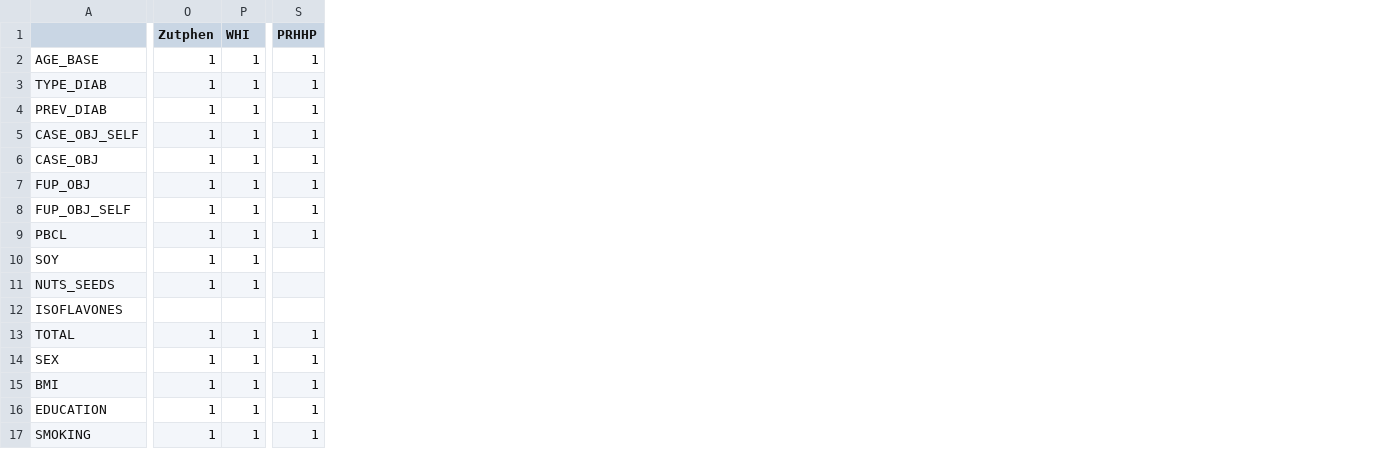
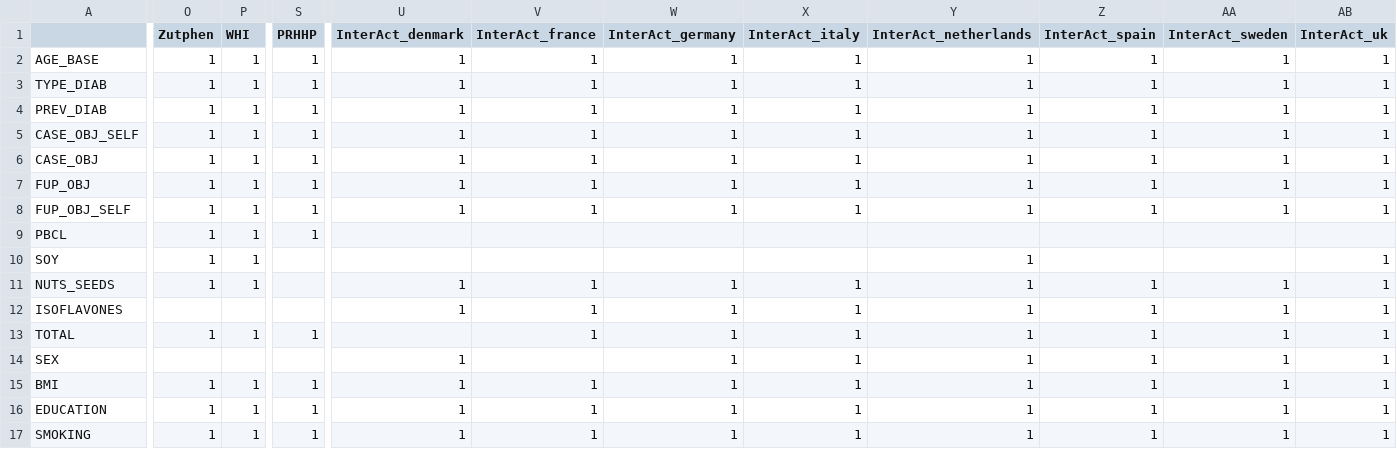
Before and after one commit to interconnectDiabetes/exemplar_analyses, a CSV file: legume_exemplar/leg_opal_vars.csv, drawn as a sheet; only a part is shown, gaps mark what is left out; the diff names each change by its address in the sheet, - before the commit and + after, or states it on an @@ line.

Commit message:
refactoring the code and adding in legumes/patterns
Legumes is now the most up to date. Fish needs bringing in line with this

```diff
--- a/legume_exemplar/leg_opal_vars.csv
+++ b/legume_exemplar/leg_opal_vars.csv
+column U (InterAct_denmark), rows 2-17: 1 | 1 | 1 | 1 | 1 | 1 | 1 |  |  | 1 | 1 |  | 1 | 1 | 1 | 1
+column V (InterAct_france), rows 2-17: 1 | 1 | 1 | 1 | 1 | 1 | 1 |  |  | 1 | 1 | 1 |  | 1 | 1 | 1
+column W (InterAct_germany), rows 2-17: 1 | 1 | 1 | 1 | 1 | 1 | 1 |  |  | 1 | 1 | 1 | 1 | 1 | 1 | 1
+column X (InterAct_italy), rows 2-17: 1 | 1 | 1 | 1 | 1 | 1 | 1 |  |  | 1 | 1 | 1 | 1 | 1 | 1 | 1
+column Y (InterAct_netherlands), rows 2-17: 1 | 1 | 1 | 1 | 1 | 1 | 1 |  | 1 | 1 | 1 | 1 | 1 | 1 | 1 | 1
+column Z (InterAct_spain), rows 2-17: 1 | 1 | 1 | 1 | 1 | 1 | 1 |  |  | 1 | 1 | 1 | 1 | 1 | 1 | 1
+column AA (InterAct_sweden), rows 2-17: 1 | 1 | 1 | 1 | 1 | 1 | 1 |  |  | 1 | 1 | 1 | 1 | 1 | 1 | 1
+column AB (InterAct_uk), rows 2-17: 1 | 1 | 1 | 1 | 1 | 1 | 1 |  | 1 | 1 | 1 | 1 | 1 | 1 | 1 | 1
-O14 (Zutphen): 1
+O14 (Zutphen): (empty)
-P14 (WHI): 1
+P14 (WHI): (empty)
-S14 (PRHHP): 1
+S14 (PRHHP): (empty)
```
Also changed, not shown: 9 other files.
